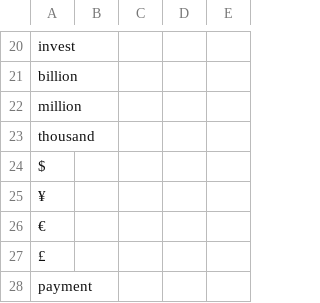
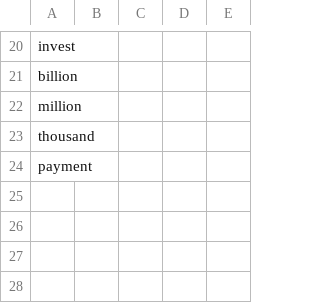
Before and after one commit to jokersunited/EmailAnalyze, a CSV file: phishwords.csv, drawn as a sheet; only a part is shown, gaps mark what is left out; the diff names each change by its address in the sheet, - before the commit and + after, or states it on an @@ line.

```diff
--- a/phishwords.csv
+++ b/phishwords.csv
-row 24: $
-row 25: ¥
-row 26: €
-row 27: £
```
Also changed, not shown: 4 other files.
